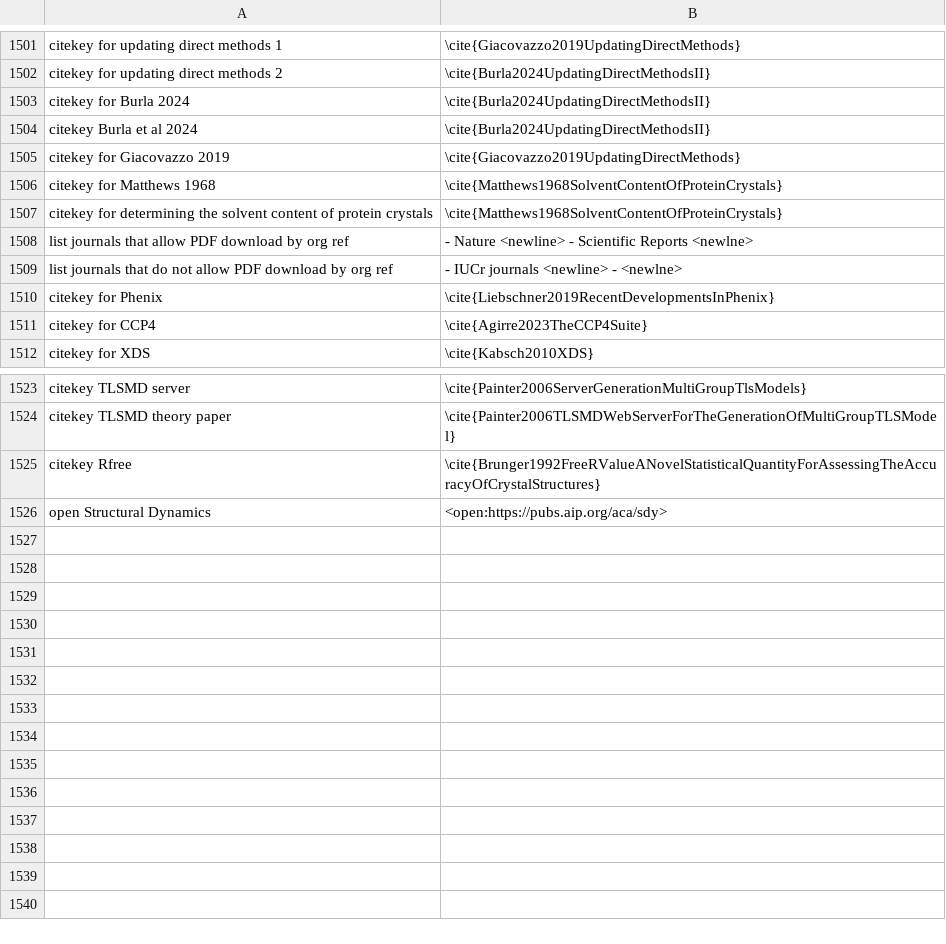
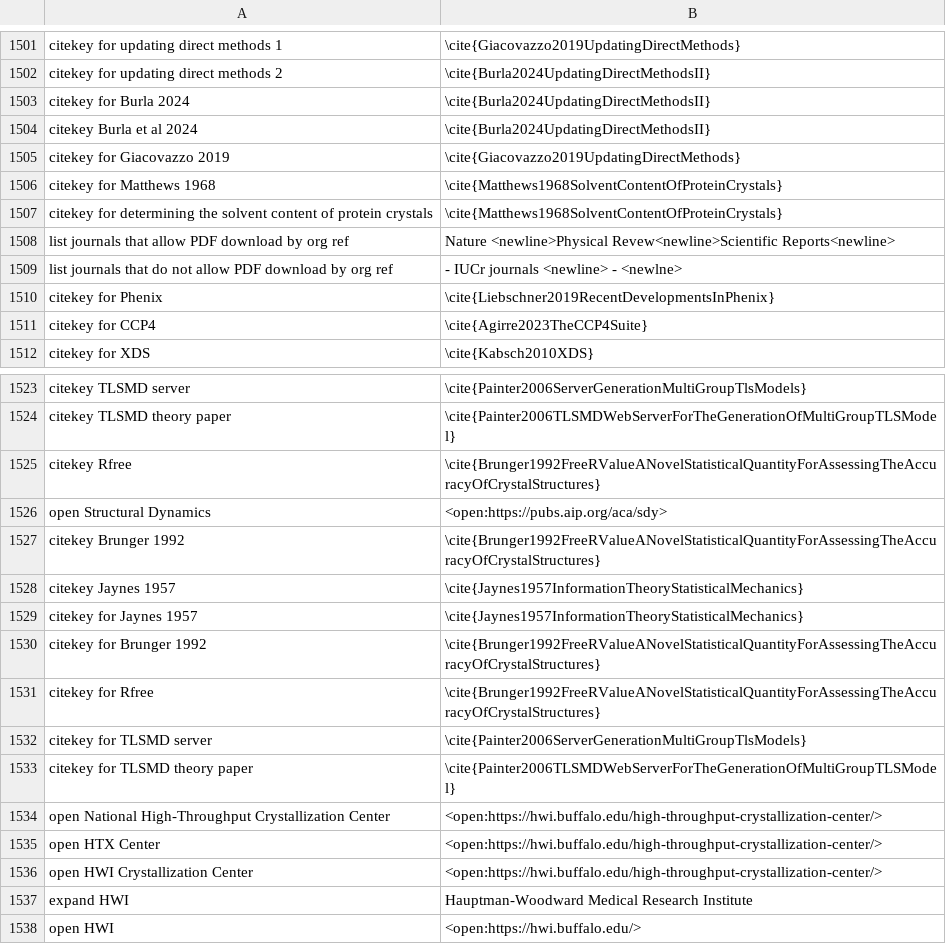
Before and after one commit to MooersLab/biological-crystallography-voice-in, a CSV file: biocryst.csv, drawn as a sheet; only a part is shown, gaps mark what is left out.

Commit message:
Updated and pushed.

```diff
--- a/biocryst.csv
+++ b/biocryst.csv
@@ -1605,3 +1605,3 @@ citekey for Matthews 1968,\cite{Matthews1968SolventContentOfProteinCrystals}
 citekey for determining the solvent content of protein crystals,\cite{Matthews1968SolventContentOfProteinCrystals}
-list journals that allow PDF download by org ref,- Nature <newline> - Scientific Reports <newlne>
+list journals that allow PDF download by org ref,Nature <newline>Physical Revew<newline>Scientific Reports<newline>
 list journals that do not allow PDF download by org ref,- IUCr journals <newline> - <newlne>
@@ -1624 +1624,13 @@ citekey Rfree,\cite{Brunger1992FreeRValueANovelStatisticalQuantityForAssessingTh
 open Structural Dynamics,<open:https://pubs.aip.org/aca/sdy>
+citekey Brunger 1992,\cite{Brunger1992FreeRValueANovelStatisticalQuantityForAssessingTheAccuracyOfCrystalStructures}
+citekey Jaynes 1957,\cite{Jaynes1957InformationTheoryStatisticalMechanics}
+citekey for Jaynes 1957,\cite{Jaynes1957InformationTheoryStatisticalMechanics}
+citekey for Brunger 1992,\cite{Brunger1992FreeRValueANovelStatisticalQuantityForAssessingTheAccuracyOfCrystalStructures}
+citekey for Rfree,\cite{Brunger1992FreeRValueANovelStatisticalQuantityForAssessingTheAccuracyOfCrystalStructures}
+citekey for TLSMD server,\cite{Painter2006ServerGenerationMultiGroupTlsModels}
+citekey for TLSMD theory paper,\cite{Painter2006TLSMDWebServerForTheGenerationOfMultiGroupTLSModel}
+open National High-Throughput Crystallization Center,<open:https://hwi.buffalo.edu/high-throughput-crystallization-center/>
+open HTX Center,<open:https://hwi.buffalo.edu/high-throughput-crystallization-center/>
+open HWI Crystallization Center,<open:https://hwi.buffalo.edu/high-throughput-crystallization-center/>
+expand HWI,Hauptman-Woodward Medical Research Institute
+open HWI,<open:https://hwi.buffalo.edu/>
```
